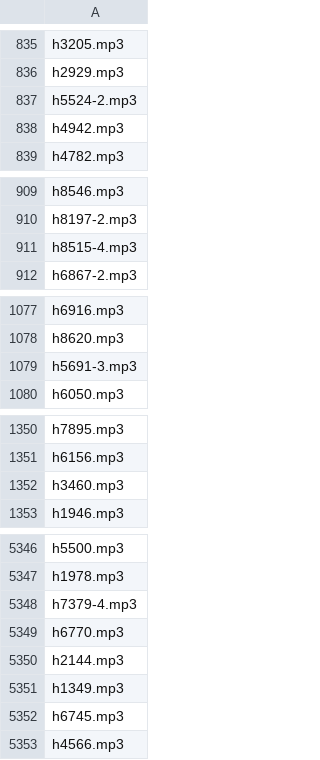
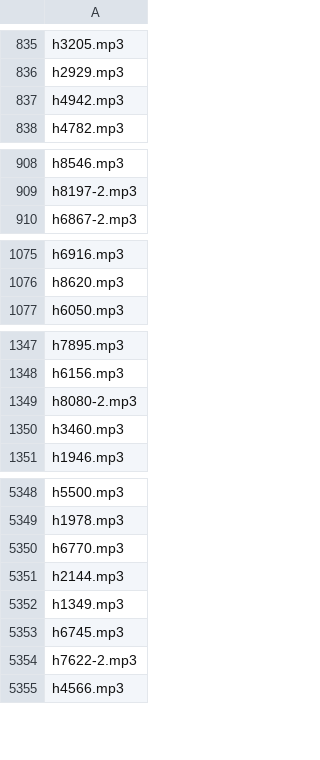
Before and after one commit to ewilpeers/bible, a CSV file: ci/mp3list_h.csv, drawn as a sheet; only a part is shown, gaps mark what is left out; removed rows and columns are numbered as before the commit, all else as after; the diff covers the shown part only; the diff names each change by its address in the sheet, - before the commit and + after, or states it on an @@ line.

```diff
--- a/ci/mp3list_h.csv
+++ b/ci/mp3list_h.csv
-row 837: h5524-2.mp3
-row 911: h8515-4.mp3
-row 1079: h5691-3.mp3
+row 1349: h8080-2.mp3
-row 5348: h7379-4.mp3
+row 5354: h7622-2.mp3
```
Also changed, not shown: 22 added rows, 26 removed rows and 1 edited cell elsewhere in this file, ci/mp3list_g.csv, 2 other files.
